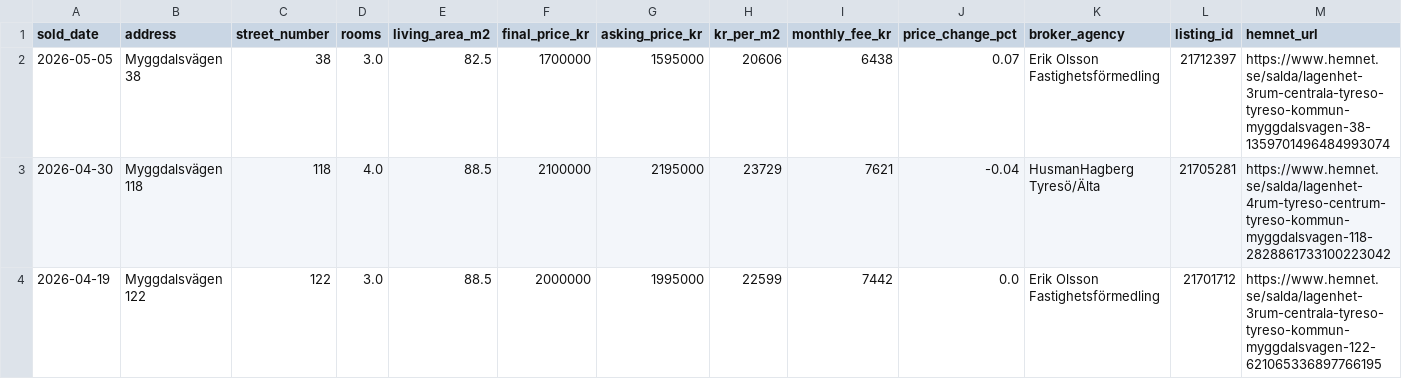
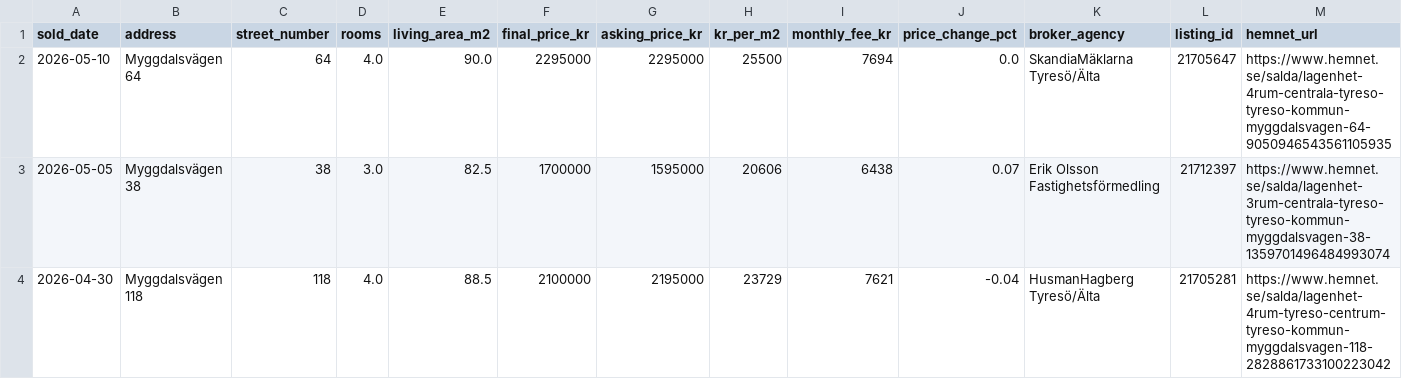
Before and after one commit to shurick81/sjotungan-analytics, a CSV file: data/apartment_prices/sjotungan_sales_hemnet.csv, drawn as a sheet; only a part is shown; the shorter side is filled out with more unchanged rows.

```diff
--- a/data/apartment_prices/sjotungan_sales_hemnet.csv
+++ b/data/apartment_prices/sjotungan_sales_hemnet.csv
@@ -1,2 +1,3 @@
 sold_date,address,street_number,rooms,living_area_m2,final_price_kr,asking_price_kr,kr_per_m2,monthly_fee_kr,price_change_pct,broker_agency,listing_id,hemnet_url
+2026-05-10,Myggdalsvägen 64,64,4.0,90.0,2295000,2295000,25500,7694,0.0,SkandiaMäklarna Tyresö/Älta,21705647,https://www.hemnet.se/salda/lagenhet-4rum-centrala-tyreso-tyreso-kommun-myggdalsvagen-64-9050946543561105935
 2026-05-05,Myggdalsvägen 38,38,3.0,82.5,1700000,1595000,20606,6438,0.07,Erik Olsson Fastighetsförmedling,21712397,https://www.hemnet.se/salda/lagenhet-3rum-centrala-tyreso-tyreso-kommun-myggdalsvagen-38-1359701496484993074
```
Also changed, not shown: data/apartment_prices/sjotungan_sales_booli.csv, 3 other files.
